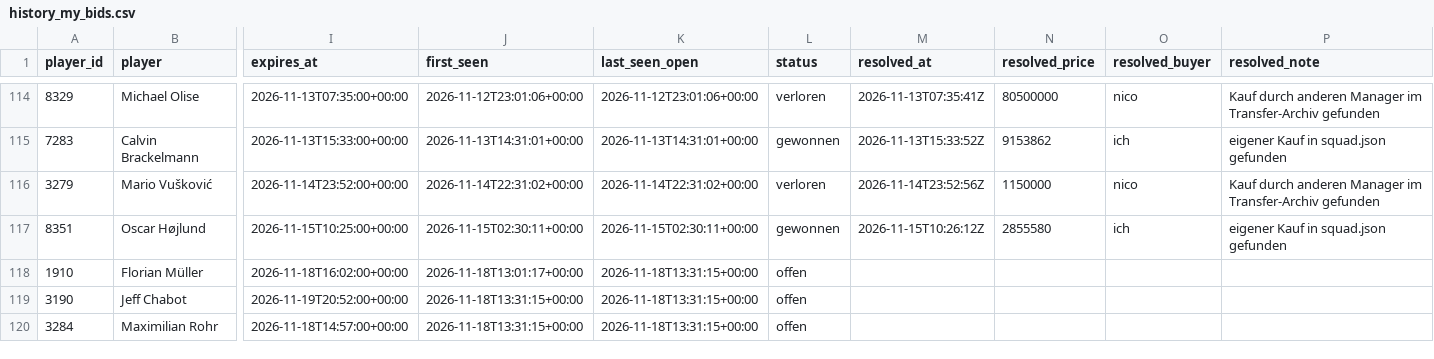
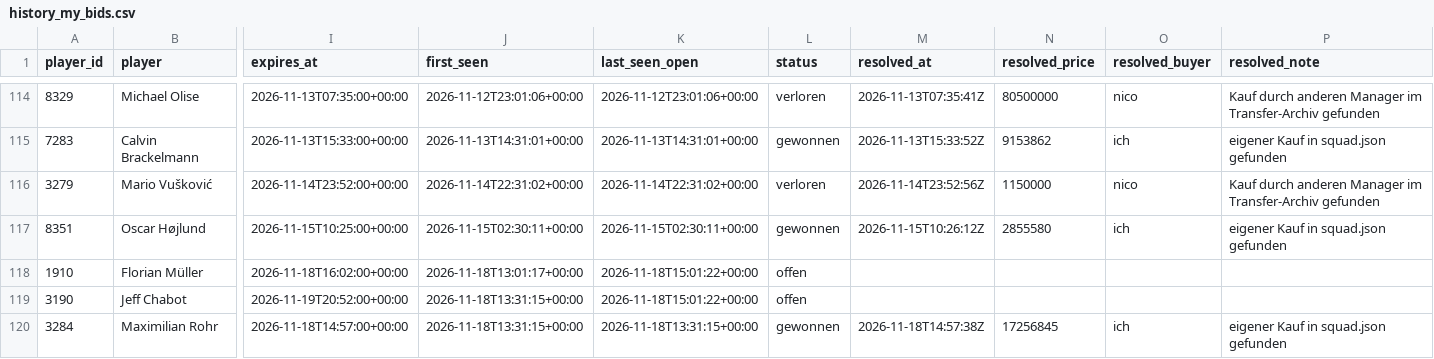
Before and after one commit to Klaudeai/feed-c95b9a6cf8, a CSV file: data/history_my_bids.csv, drawn as a sheet; only a part is shown, gaps mark what is left out; the diff names each change by its address in the sheet, - before the commit and + after, or states it on an @@ line.

Commit message:
update 2026-11-18T15:01:23.505563+00:00

```diff
--- a/data/history_my_bids.csv
+++ b/data/history_my_bids.csv
-K118:K119 (last_seen_open): 2026-11-18T13:31:15+00:00
+K118:K119 (last_seen_open): 2026-11-18T15:01:22+00:00
-L120 (status): offen
+L120 (status): gewonnen
-M120 (resolved_at): (empty)
+M120 (resolved_at): 2026-11-18T14:57:38Z
-N120 (resolved_price): (empty)
+N120 (resolved_price): 17256845
-O120 (resolved_buyer): (empty)
+O120 (resolved_buyer): ich
-P120 (resolved_note): (empty)
+P120 (resolved_note): eigener Kauf in squad.json gefunden
```
